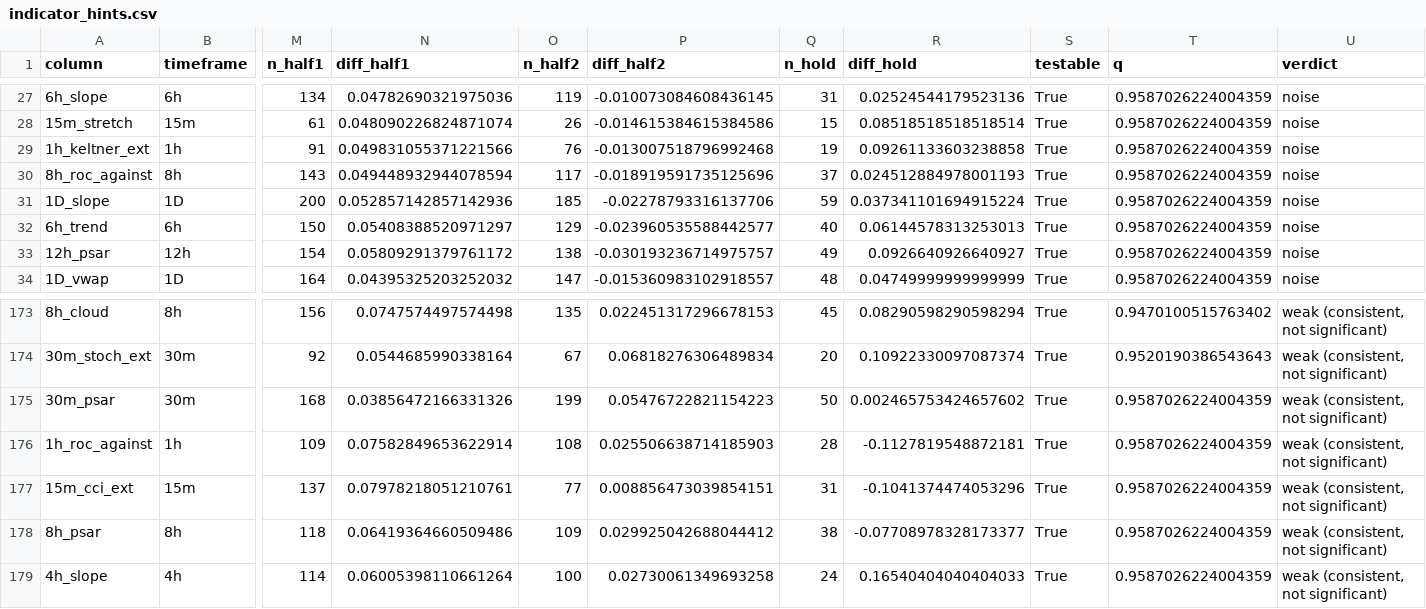
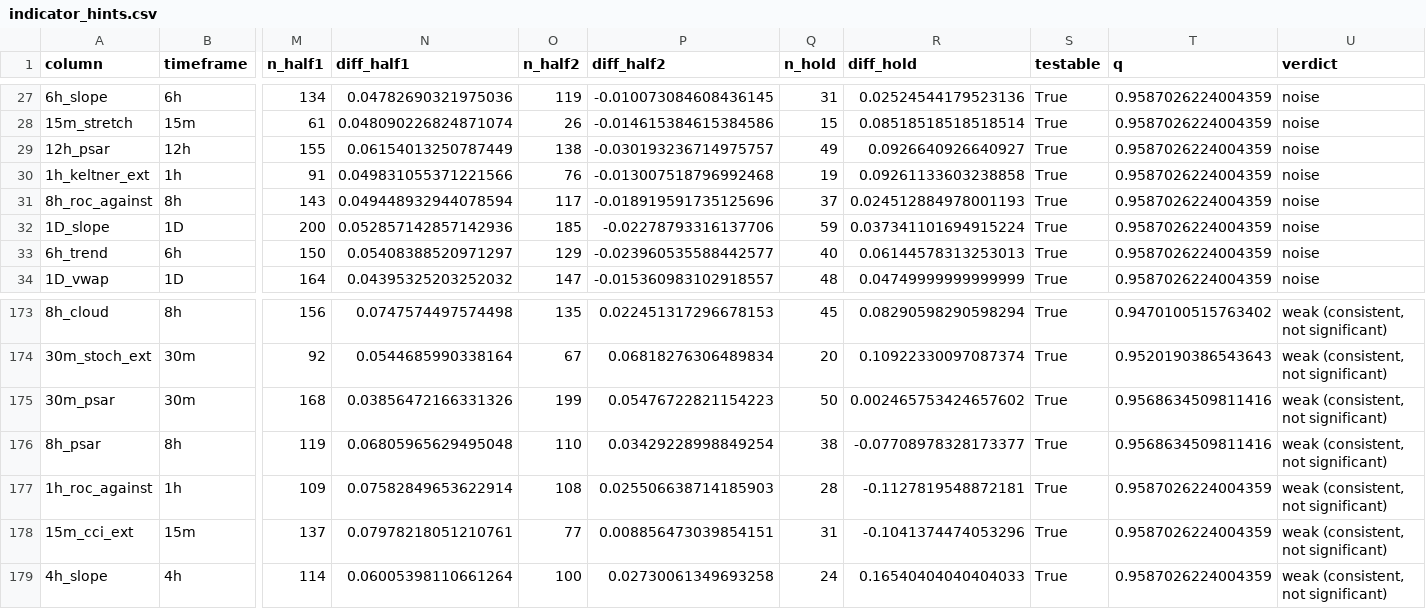
Before and after one commit to steermarketeer/Trading_Bot, a CSV file: reports/indicator_hints.csv, drawn as a sheet; only a part is shown, gaps mark what is left out; removed rows and columns are numbered as before the commit, all else as after; rows hold the shown columns only; the diff names each change by its address in the sheet, - before the commit and + after, or states it on an @@ line.

```diff
--- a/reports/indicator_hints.csv
+++ b/reports/indicator_hints.csv
+row 29: 12h_psar | 12h | 155 | 0.06154013250787449 | 138 | -0.030193236714975757 | 49 | 0.0926640926640927 | True | 0.9587026224004359 | noise
-row 33: 12h_psar | 12h | 154 | 0.05809291379761172 | 138 | -0.030193236714975757 | 49 | 0.0926640926640927 | True | 0.9587026224004359 | noise
-T175 (q): 0.9587026224004359
+T175 (q): 0.9568634509811416
+row 176: 8h_psar | 8h | 119 | 0.06805965629495048 | 110 | 0.03429228998849254 | 38 | -0.07708978328173377 | True | 0.9568634509811416 | weak (consistent, not significant)
-row 178: 8h_psar | 8h | 118 | 0.06419364660509486 | 109 | 0.029925042688044412 | 38 | -0.07708978328173377 | True | 0.9587026224004359 | weak (consistent, not significant)
```
Also changed, not shown: reports/trades_with_all_hints.csv, 4 other files.
